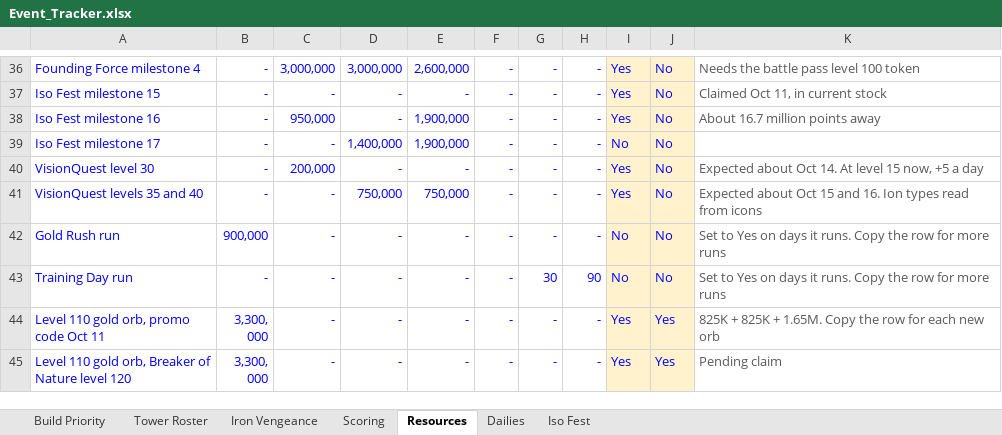
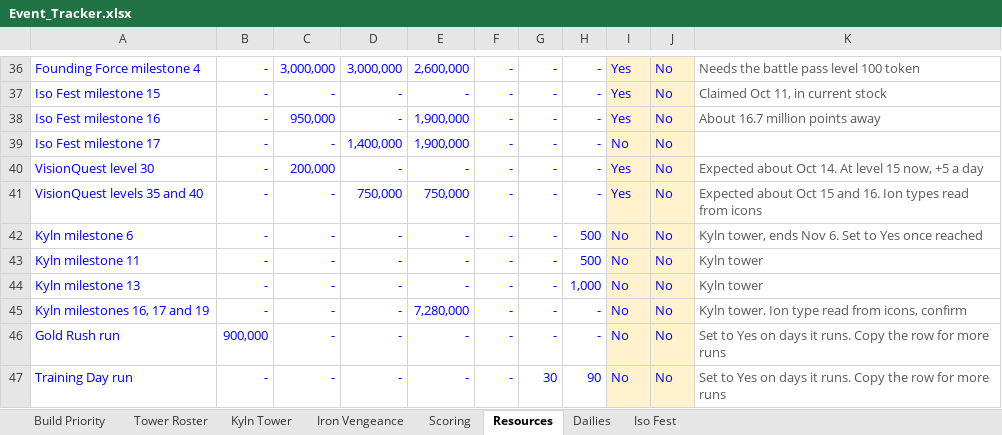
Before and after one commit to mansaalman01-maker/Marvel-Strike-Force-Planning, an Excel workbook: Event_Tracker.xlsx, sheet Resources, drawn as a sheet; only a part is shown, gaps mark what is left out; the shorter side is filled out with more unchanged rows; values as stored, in another font and other column widths than the file's, no borders; conditional formats not drawn; the diff names each change by its address in the sheet, - before the commit and + after, or states it on an @@ line.

```diff
--- a/Event_Tracker.xlsx (sheet Resources)
+++ b/Event_Tracker.xlsx (sheet Resources)
+sheet tab: Kyln Tower
+row 42: Kyln milestone 6 | - | - | - | - | - | - | 500 | No | No | Kyln tower, ends Nov 6. Set to Yes once reached
+row 43: Kyln milestone 11 | - | - | - | - | - | - | 500 | No | No | Kyln tower
+row 44: Kyln milestone 13 | - | - | - | - | - | - | 1,000 | No | No | Kyln tower
+row 45: Kyln milestones 16, 17 and 19 | - | - | - | 7,280,000 | - | - | - | No | No | Kyln tower. Ion type read from icons, confirm
```
Also changed, not shown: sheet Iso Fest, sheet Iron Vengeance.
